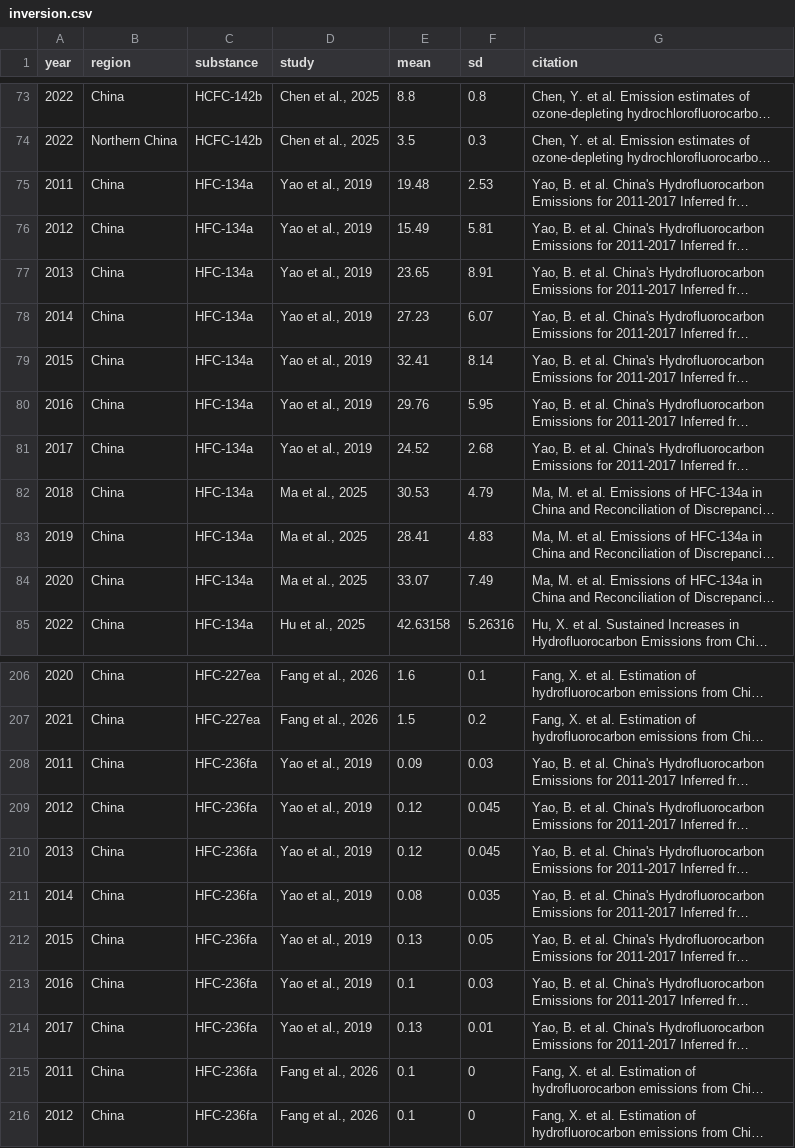
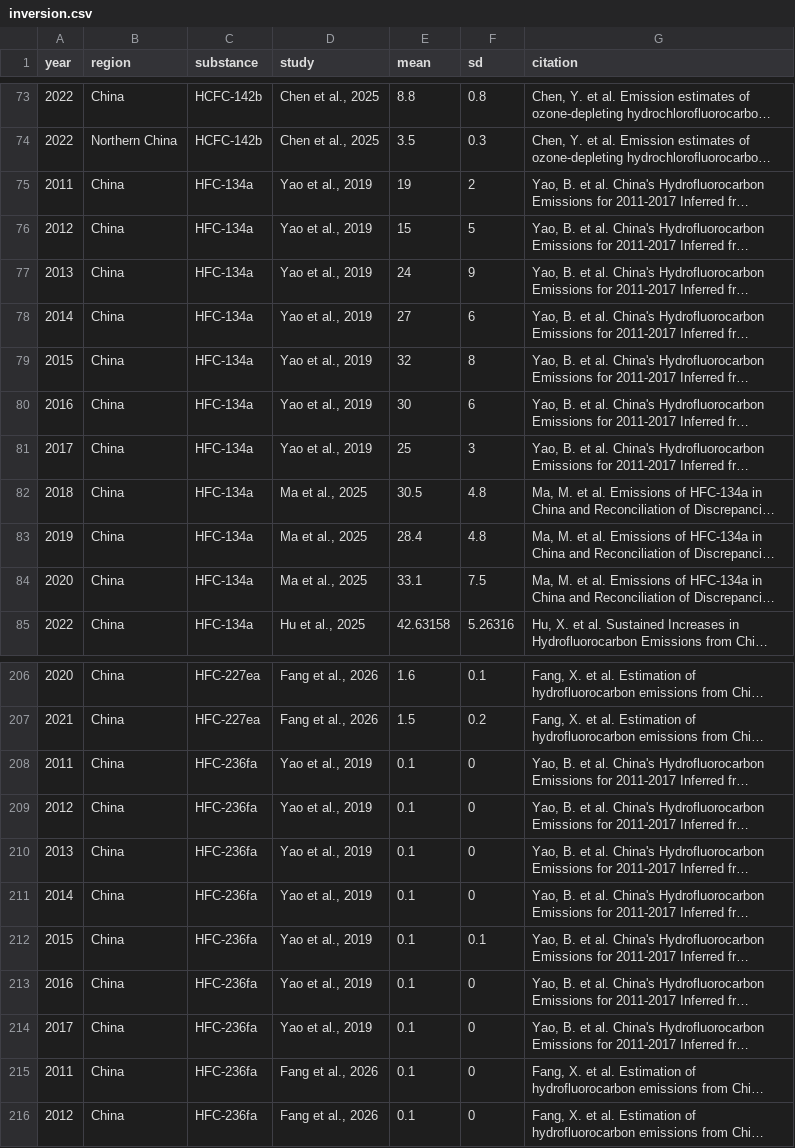
Before and after one commit to ruoqian0205/wangzhanceshi, a CSV file: inversion.csv, drawn as a sheet; only a part is shown, gaps mark what is left out; long unchanged cells end in …; the diff covers the shown part only; the diff names each change by its address in the sheet, - before the commit and + after, or states it on an @@ line.

```diff
--- a/inversion.csv
+++ b/inversion.csv
-E75 (mean): 19.48
+E75 (mean): 19
-F75 (sd): 2.53
+F75 (sd): 2
-E76 (mean): 15.49
+E76 (mean): 15
-F76 (sd): 5.81
+F76 (sd): 5
-E77 (mean): 23.65
+E77 (mean): 24
-F77 (sd): 8.91
+F77 (sd): 9
-E78 (mean): 27.23
+E78 (mean): 27
-F78 (sd): 6.07
+F78 (sd): 6
-E79 (mean): 32.41
+E79 (mean): 32
-F79 (sd): 8.14
+F79 (sd): 8
-E80 (mean): 29.76
+E80 (mean): 30
-F80 (sd): 5.95
+F80 (sd): 6
-E81 (mean): 24.52
+E81 (mean): 25
-F81 (sd): 2.68
+F81 (sd): 3
-E82 (mean): 30.53
+E82 (mean): 30.5
-F82 (sd): 4.79
+F82 (sd): 4.8
-E83 (mean): 28.41
+E83 (mean): 28.4
-F83 (sd): 4.83
+F83 (sd): 4.8
-E84 (mean): 33.07
+E84 (mean): 33.1
-F84 (sd): 7.49
+F84 (sd): 7.5
-E208 (mean): 0.09
+E208 (mean): 0.1
-F208 (sd): 0.03
+F208 (sd): 0
-E209:E210 (mean): 0.12
+E209:E210 (mean): 0.1
-F209:F210 (sd): 0.045
+F209:F210 (sd): 0
-E211 (mean): 0.08
+E211 (mean): 0.1
-F211 (sd): 0.035
+F211 (sd): 0
-E212 (mean): 0.13
+E212 (mean): 0.1
-F212 (sd): 0.05
+F212 (sd): 0.1
-F213 (sd): 0.03
+F213 (sd): 0
-E214 (mean): 0.13
+E214 (mean): 0.1
-F214 (sd): 0.01
+F214 (sd): 0
```
Also changed, not shown: 56 edited cells elsewhere in this file, 1 other file.
